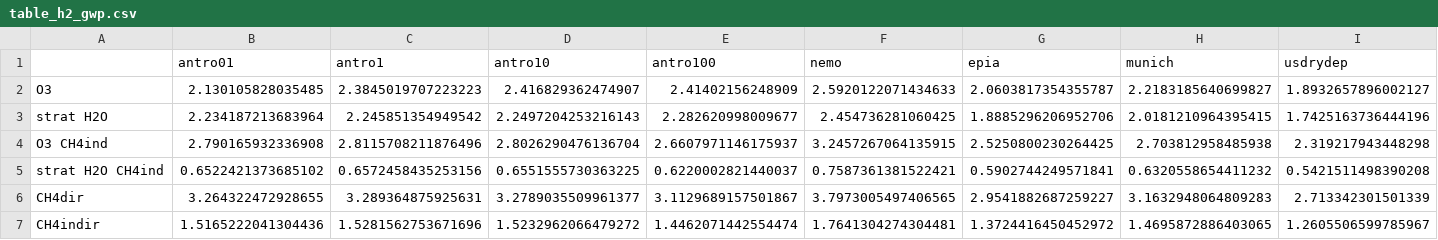
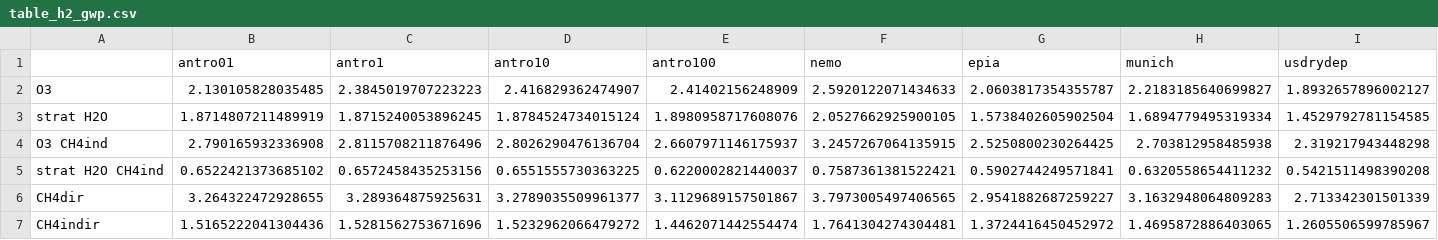
Before and after one commit to ciceroOslo/Hydrogen_GWP, a CSV file: output/table_h2_gwp.csv, drawn as a sheet; only a part is shown; the diff covers the shown part only; the diff names each change by its address in the sheet, - before the commit and + after, or states it on an @@ line.

```diff
--- a/output/table_h2_gwp.csv
+++ b/output/table_h2_gwp.csv
-B3 (antro01): 2.234187213683964
+B3 (antro01): 1.8714807211489919
-C3 (antro1): 2.245851354949542
+C3 (antro1): 1.8715240053896245
-D3 (antro10): 2.2497204253216143
+D3 (antro10): 1.8784524734015124
-E3 (antro100): 2.282620998009677
+E3 (antro100): 1.8980958717608076
-F3 (nemo): 2.454736281060425
+F3 (nemo): 2.0527662925900105
-G3 (epia): 1.8885296206952706
+G3 (epia): 1.5738402605902504
-H3 (munich): 2.0181210964395415
+H3 (munich): 1.6894779495319334
-I3 (usdrydep): 1.7425163736444196
+I3 (usdrydep): 1.4529792781154585
```
Also changed, not shown: 3 edited cells elsewhere in this file, output/table_h2_agwp.csv, output/table_per_flux_h2.csv, 5 other files.
